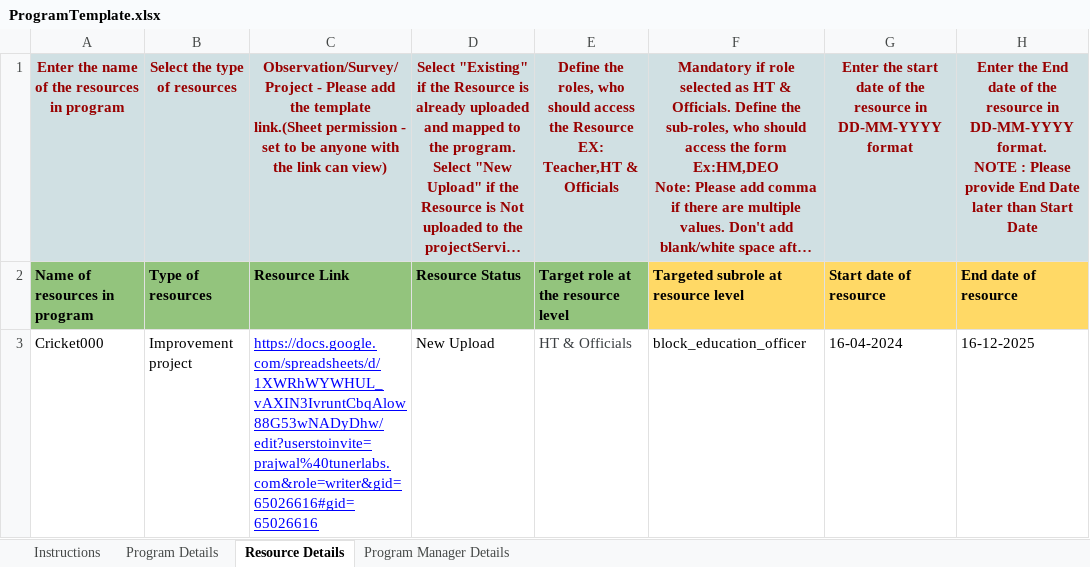
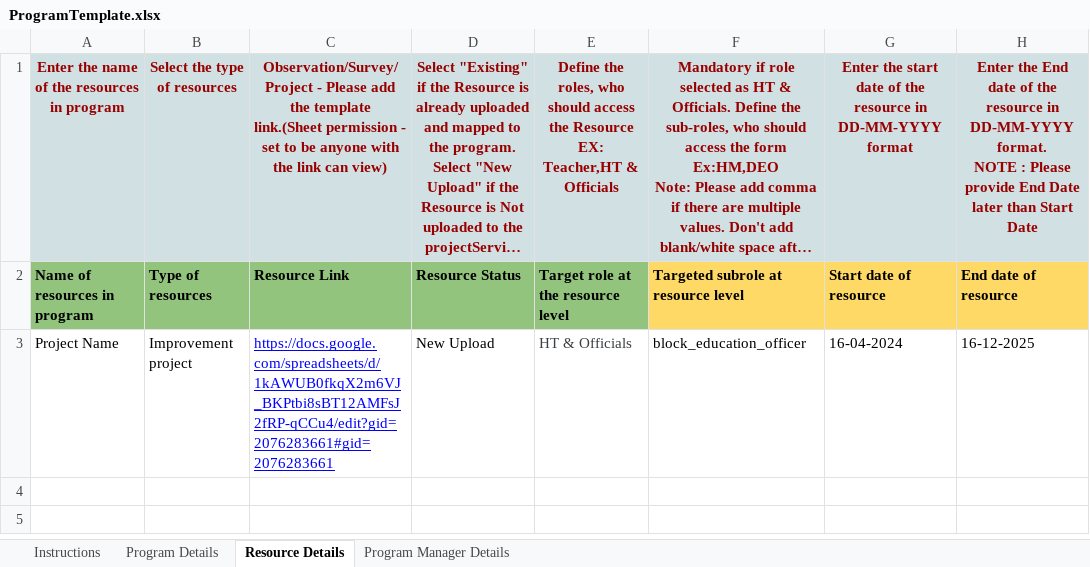
Before and after one commit to ELEVATE-Project/project-service, an Excel workbook: MI-2.0-Implementation-Script/Sample Templates/ProgramTemplate.xlsx, sheet Resource Details, drawn as a sheet; long unchanged cells end in …; values as stored, in another font and other column widths than the file's, no borders; the diff names each change by its address in the sheet, - before the commit and + after, or states it on an @@ line.

```diff
--- a/MI-2.0-Implementation-Script/Sample Templates/ProgramTemplate.xlsx (sheet Resource Details)
+++ b/MI-2.0-Implementation-Script/Sample Templates/ProgramTemplate.xlsx (sheet Resource Details)
-A3: Cricket000
+A3: Project Name
-C3: https://docs.google.com/spreadsheets/d/1XWRhWYWHUL_vAXIN3IvruntCbqAlow88G53wNADyDhw/edit?userstoinvite=prajwal%40tunerlabs.com&role=writer&gid=65026616#gid=65026616
+C3: https://docs.google.com/spreadsheets/d/1kAWUB0fkqX2m6VJ_BKPtbi8sBT12AMFsJ2fRP-qCCu4/edit?gid=2076283661#gid=2076283661
```
Also changed, not shown: sheet Instructions, sheet Program Details, Project-Service-implementation-Script/Sample Templates/ProgramTemplate.xlsx, 4 other files.
